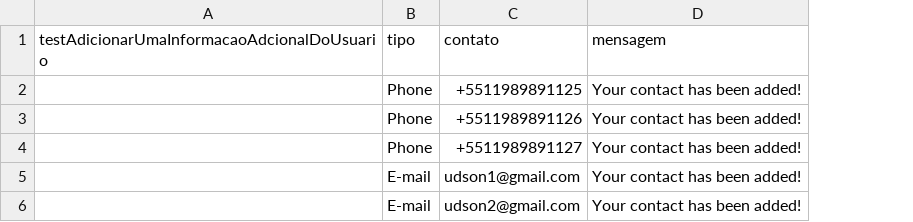
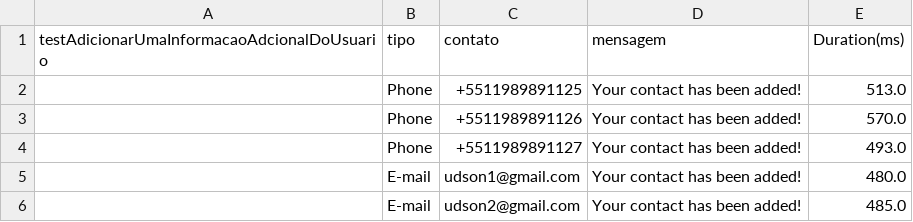
Before and after one commit to UdsonWillams/curso-selenium-julio-de-lima, a CSV file: webdriver-java/target/test-classes/InformacoesUsuarioTestData.csv, drawn as a sheet; the diff names each change by its address in the sheet, - before the commit and + after, or states it on an @@ line.

```diff
--- a/webdriver-java/target/test-classes/InformacoesUsuarioTestData.csv
+++ b/webdriver-java/target/test-classes/InformacoesUsuarioTestData.csv
+column E (Duration(ms)), rows 2-6: 513.0 | 570.0 | 493.0 | 480.0 | 485.0
```
Also changed, not shown: webdriver-java/target/test-classes/InformacoesUsuarioPageObjectsTest.csv, 2 other files.
